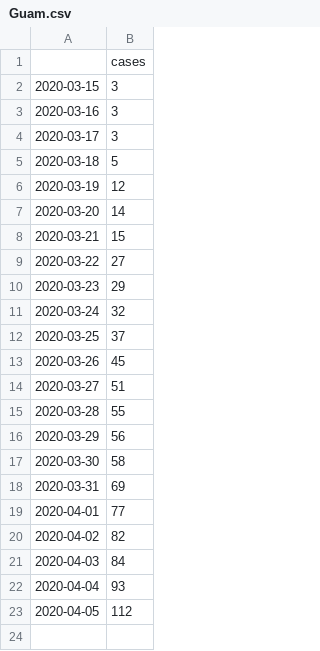
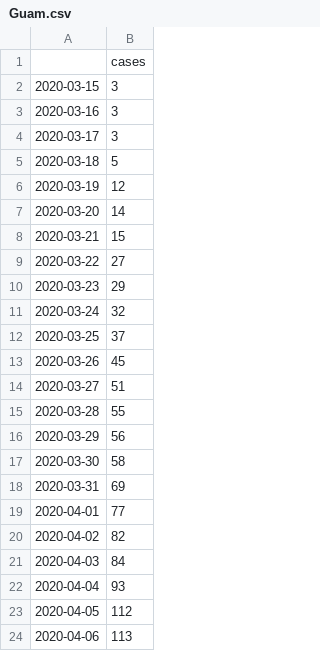
Before and after one commit to aubreymoore/Guam-Corona-Virus-Data, a CSV file: Guam.csv, drawn as a sheet.

```diff
--- a/Guam.csv
+++ b/Guam.csv
@@ -23 +23,2 @@
 2020-04-05,112
+2020-04-06,113
```
Also changed, not shown: ConfirmedUSStates.csv, Hawaii.csv, 16 other files.
